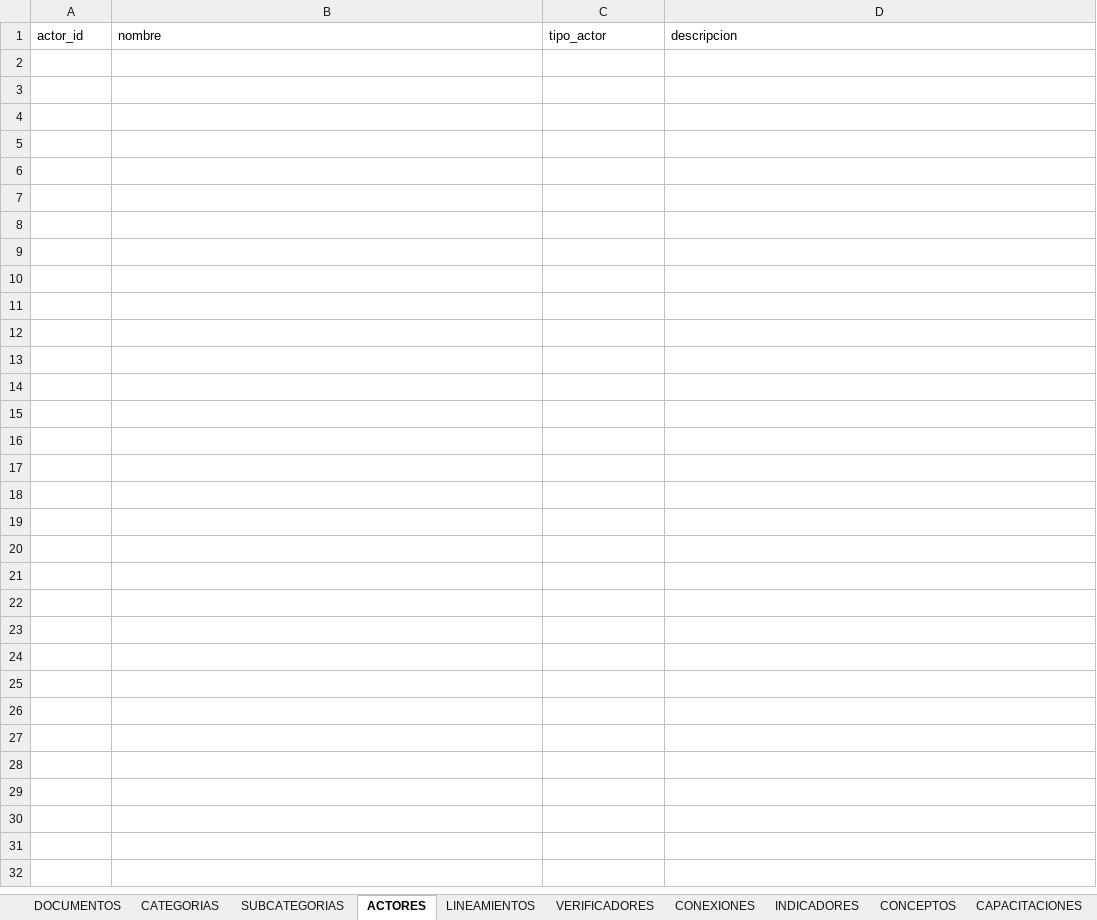
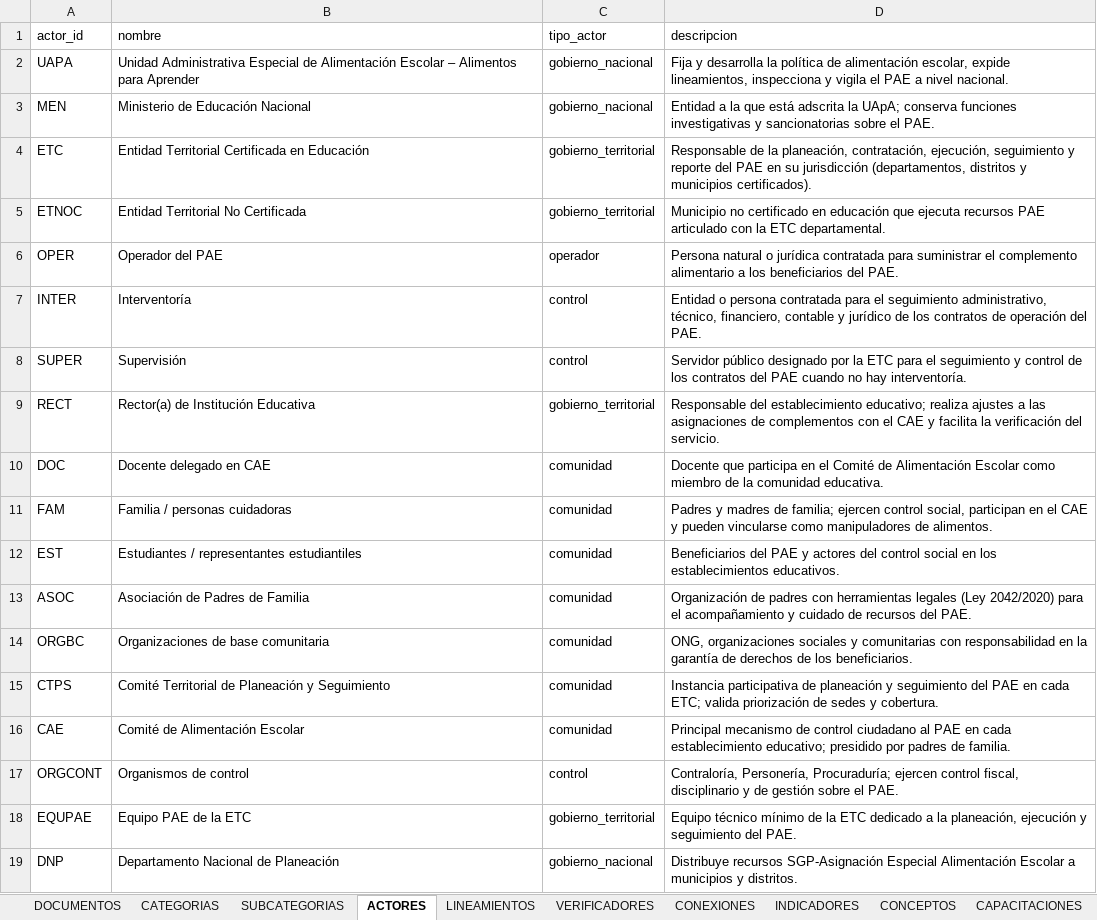
Before and after one commit to JasblleidyPirazan/LinPae, an Excel workbook: BancoLineamientos_Res335_2021.xlsx, sheet ACTORES, drawn as a sheet; values as stored, in another font and other column widths than the file's, no borders; the diff names each change by its address in the sheet, - before the commit and + after, or states it on an @@ line.

```diff
--- a/BancoLineamientos_Res335_2021.xlsx (sheet ACTORES)
+++ b/BancoLineamientos_Res335_2021.xlsx (sheet ACTORES)
+row 2: UAPA | Unidad Administrativa Especial de Alimentación Escolar – Alimentos para Aprender | gobierno_nacional | Fija y desarrolla la política de alimentación escolar, expide lineamientos, inspecciona y vigila el PAE a nivel nacional.
+row 3: MEN | Ministerio de Educación Nacional | gobierno_nacional | Entidad a la que está adscrita la UApA; conserva funciones investigativas y sancionatorias sobre el PAE.
+row 4: ETC | Entidad Territorial Certificada en Educación | gobierno_territorial | Responsable de la planeación, contratación, ejecución, seguimiento y reporte del PAE en su jurisdicción (departamentos, distritos y municipios certificados).
+row 5: ETNOC | Entidad Territorial No Certificada | gobierno_territorial | Municipio no certificado en educación que ejecuta recursos PAE articulado con la ETC departamental.
+row 6: OPER | Operador del PAE | operador | Persona natural o jurídica contratada para suministrar el complemento alimentario a los beneficiarios del PAE.
+row 7: INTER | Interventoría | control | Entidad o persona contratada para el seguimiento administrativo, técnico, financiero, contable y jurídico de los contratos de operación del PAE.
+row 8: SUPER | Supervisión | control | Servidor público designado por la ETC para el seguimiento y control de los contratos del PAE cuando no hay interventoría.
+row 9: RECT | Rector(a) de Institución Educativa | gobierno_territorial | Responsable del establecimiento educativo; realiza ajustes a las asignaciones de complementos con el CAE y facilita la verificación del servicio.
+row 10: DOC | Docente delegado en CAE | comunidad | Docente que participa en el Comité de Alimentación Escolar como miembro de la comunidad educativa.
+row 11: FAM | Familia / personas cuidadoras | comunidad | Padres y madres de familia; ejercen control social, participan en el CAE y pueden vincularse como manipuladores de alimentos.
+row 12: EST | Estudiantes / representantes estudiantiles | comunidad | Beneficiarios del PAE y actores del control social en los establecimientos educativos.
+row 13: ASOC | Asociación de Padres de Familia | comunidad | Organización de padres con herramientas legales (Ley 2042/2020) para el acompañamiento y cuidado de recursos del PAE.
+row 14: ORGBC | Organizaciones de base comunitaria | comunidad | ONG, organizaciones sociales y comunitarias con responsabilidad en la garantía de derechos de los beneficiarios.
+row 15: CTPS | Comité Territorial de Planeación y Seguimiento | comunidad | Instancia participativa de planeación y seguimiento del PAE en cada ETC; valida priorización de sedes y cobertura.
+row 16: CAE | Comité de Alimentación Escolar | comunidad | Principal mecanismo de control ciudadano al PAE en cada establecimiento educativo; presidido por padres de familia.
+row 17: ORGCONT | Organismos de control | control | Contraloría, Personería, Procuraduría; ejercen control fiscal, disciplinario y de gestión sobre el PAE.
+row 18: EQUPAE | Equipo PAE de la ETC | gobierno_territorial | Equipo técnico mínimo de la ETC dedicado a la planeación, ejecución y seguimiento del PAE.
+row 19: DNP | Departamento Nacional de Planeación | gobierno_nacional | Distribuye recursos SGP-Asignación Especial Alimentación Escolar a municipios y distritos.
```
Also changed, not shown: sheet LINEAMIENTOS, sheet VERIFICADORES, sheet CONEXIONES, sheet INDICADORES, sheet SUBCATEGORIAS, sheet CONCEPTOS, 2 more sheets.
